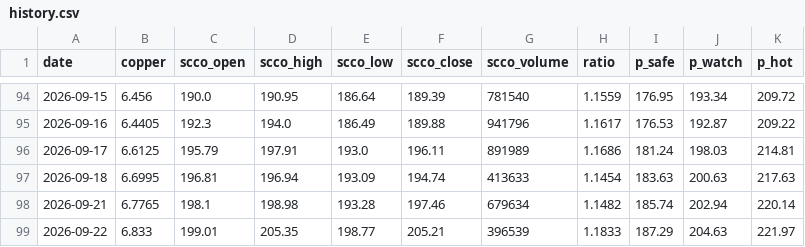
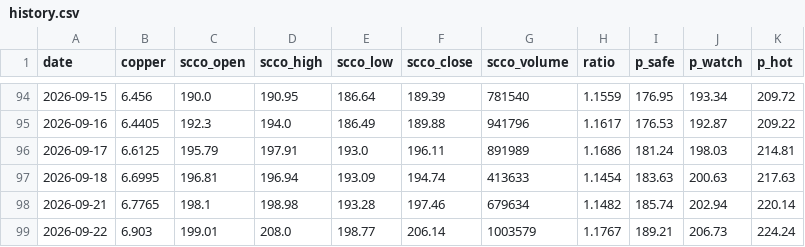
Before and after one commit to yang-xianfeng/SCCO-Monitor, a CSV file: data/history.csv, drawn as a sheet; only a part is shown, gaps mark what is left out.

```diff
--- a/data/history.csv
+++ b/data/history.csv
@@ -98,2 +98,2 @@ date,copper,scco_open,scco_high,scco_low,scco_close,scco_volume,ratio,p_safe,p_w
 2026-09-21,6.7765,198.1,198.98,193.28,197.46,679634,1.1482,185.74,202.94,220.14
-2026-09-22,6.833,199.01,205.35,198.77,205.21,396539,1.1833,187.29,204.63,221.97
+2026-09-22,6.903,199.01,208.0,198.77,206.14,1003579,1.1767,189.21,206.73,224.24
```
Also changed, not shown: 2 other files.
